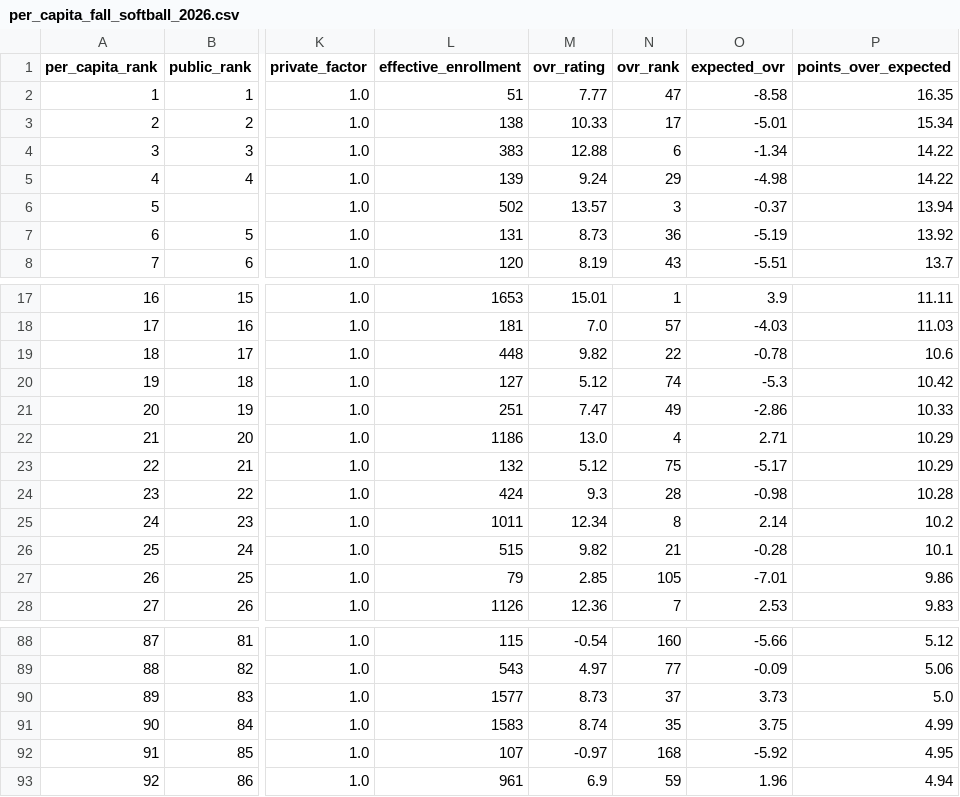
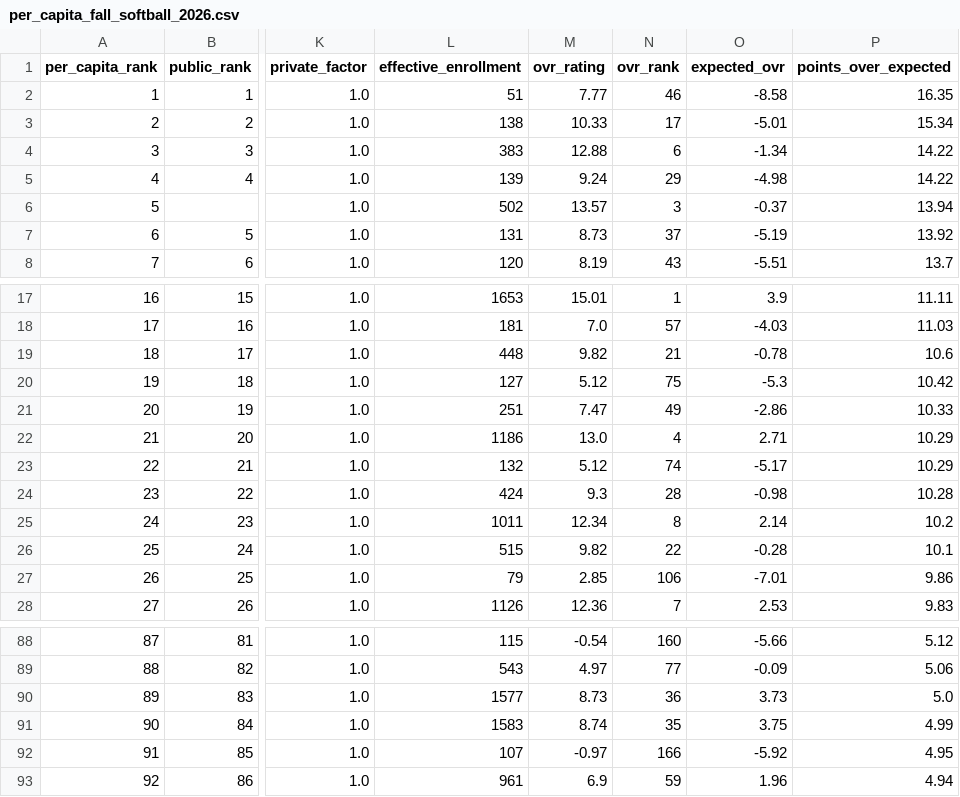
Before and after one commit to AllMOSports/Fall_Softball_Ratings_2026, a CSV file: per_capita_fall_softball_2026.csv, drawn as a sheet; only a part is shown, gaps mark what is left out; the diff covers the shown part only; the diff names each change by its address in the sheet, - before the commit and + after, or states it on an @@ line.

```diff
--- a/per_capita_fall_softball_2026.csv
+++ b/per_capita_fall_softball_2026.csv
-N2 (ovr_rank): 47
+N2 (ovr_rank): 46
-N7 (ovr_rank): 36
+N7 (ovr_rank): 37
-N19 (ovr_rank): 22
+N19 (ovr_rank): 21
-N20 (ovr_rank): 74
+N20 (ovr_rank): 75
-N23 (ovr_rank): 75
+N23 (ovr_rank): 74
-N26 (ovr_rank): 21
+N26 (ovr_rank): 22
-N27 (ovr_rank): 105
+N27 (ovr_rank): 106
-N90 (ovr_rank): 37
+N90 (ovr_rank): 36
-N92 (ovr_rank): 168
+N92 (ovr_rank): 166
```
Also changed, not shown: 10 edited cells elsewhere in this file, fall_softball_rankings_2026_all.csv, fall_softball_rankings_2026_class1.csv, 12 other files.
